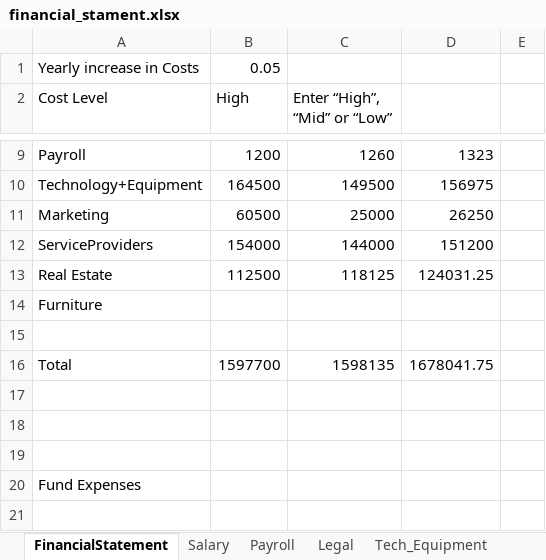
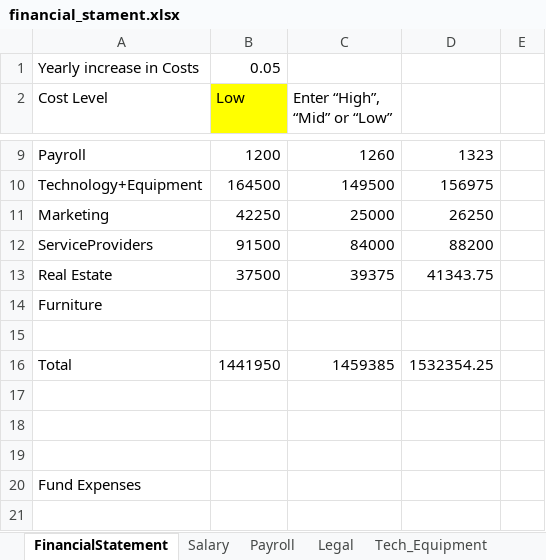
Before and after one commit to pytquant/HF_Course, an Excel workbook: financial_stament.xlsx, sheet FinancialStatement, drawn as a sheet; only a part is shown, gaps mark what is left out; values as stored, in another font and other column widths than the file's, no borders; removed rows and columns are numbered as before the commit, all else as after; the diff covers the shown part only; the diff names each change by its address in the sheet, - before the commit and + after, or states it on an @@ line.

```diff
--- a/financial_stament.xlsx (sheet FinancialStatement)
+++ b/financial_stament.xlsx (sheet FinancialStatement)
-B2: High
+B2: Low
-B2 fill: none
+B2 fill: #FFFF00
-B11 (Low): 60500
+B11 (Low): 42250
-row 12: ServiceProviders | 154000 | 144000 | 151200
-row 13: Real Estate | 112500 | 118125 | 124031.25
+row 12: ServiceProviders | 91500 | 84000 | 88200
+row 13: Real Estate | 37500 | 39375 | 41343.75
-row 16: Total | 1597700 | 1598135 | 1678041.75
+row 16: Total | 1441950 | 1459385 | 1532354.25
```
Also changed, not shown: 18 added rows and 13 removed rows elsewhere in this sheet, other sheet tabs, formulas that keep their value.
